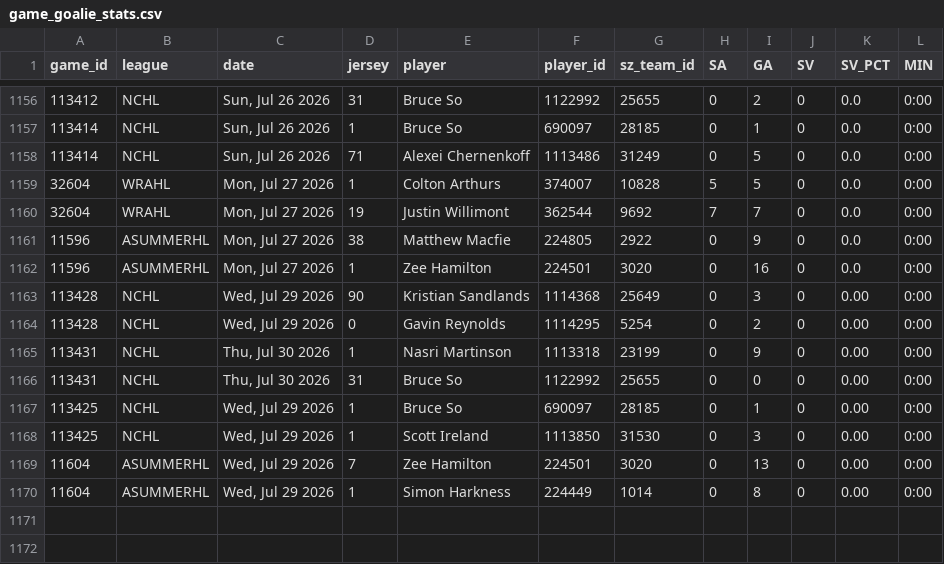
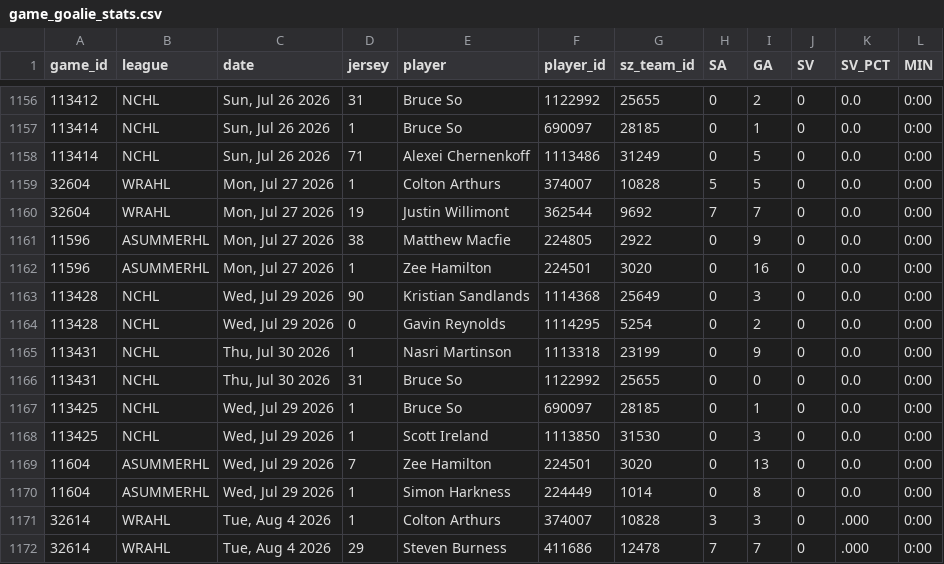
Before and after one commit to sw1nd3n/govs-games, a CSV file: game_goalie_stats.csv, drawn as a sheet; only a part is shown, gaps mark what is left out.

```diff
--- a/game_goalie_stats.csv
+++ b/game_goalie_stats.csv
@@ -1162,9 +1162,11 @@ game_id,league,date,jersey,player,player_id,sz_team_id,SA,GA,SV,SV_PCT,MIN
 11596,ASUMMERHL,"Mon, Jul 27 2026",1,Zee Hamilton,224501,3020,0,16,0,0.0,0:00
-113428,NCHL,"Wed, Jul 29 2026",90,Kristian Sandlands,1114368,25649,0,3,0,0.00,0:00
-113428,NCHL,"Wed, Jul 29 2026",0,Gavin Reynolds,1114295,5254,0,2,0,0.00,0:00
-113431,NCHL,"Thu, Jul 30 2026",1,Nasri Martinson,1113318,23199,0,9,0,0.00,0:00
-113431,NCHL,"Thu, Jul 30 2026",31,Bruce So,1122992,25655,0,0,0,0.00,0:00
-113425,NCHL,"Wed, Jul 29 2026",1,Bruce So,690097,28185,0,1,0,0.00,0:00
-113425,NCHL,"Wed, Jul 29 2026",1,Scott Ireland,1113850,31530,0,3,0,0.00,0:00
-11604,ASUMMERHL,"Wed, Jul 29 2026",7,Zee Hamilton,224501,3020,0,13,0,0.00,0:00
-11604,ASUMMERHL,"Wed, Jul 29 2026",1,Simon Harkness,224449,1014,0,8,0,0.00,0:00
+113428,NCHL,"Wed, Jul 29 2026",90,Kristian Sandlands,1114368,25649,0,3,0,0.0,0:00
+113428,NCHL,"Wed, Jul 29 2026",0,Gavin Reynolds,1114295,5254,0,2,0,0.0,0:00
+113431,NCHL,"Thu, Jul 30 2026",1,Nasri Martinson,1113318,23199,0,9,0,0.0,0:00
+113431,NCHL,"Thu, Jul 30 2026",31,Bruce So,1122992,25655,0,0,0,0.0,0:00
+113425,NCHL,"Wed, Jul 29 2026",1,Bruce So,690097,28185,0,1,0,0.0,0:00
+113425,NCHL,"Wed, Jul 29 2026",1,Scott Ireland,1113850,31530,0,3,0,0.0,0:00
+11604,ASUMMERHL,"Wed, Jul 29 2026",7,Zee Hamilton,224501,3020,0,13,0,0.0,0:00
+11604,ASUMMERHL,"Wed, Jul 29 2026",1,Simon Harkness,224449,1014,0,8,0,0.0,0:00
+32614,WRAHL,"Tue, Aug 4 2026",1,Colton Arthurs,374007,10828,3,3,0,.000,0:00
+32614,WRAHL,"Tue, Aug 4 2026",29,Steven Burness,411686,12478,7,7,0,.000,0:00
```
Also changed, not shown: ashl_game_goalie_stats.csv, ashl_game_player_stats.csv, 3 other files.
